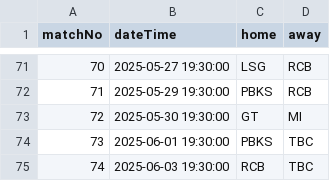
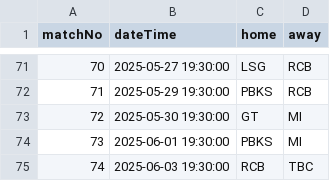
Before and after one commit to kiran-sg/ipl-prediction, a CSV file: src/main/resources/ipl-2025-schedule.csv, drawn as a sheet; only a part is shown, gaps mark what is left out.

Commit message:
Update ipl-2025-schedule.csv

```diff
--- a/src/main/resources/ipl-2025-schedule.csv
+++ b/src/main/resources/ipl-2025-schedule.csv
@@ -73,3 +73,3 @@ matchNo,dateTime,home,away
 72,2025-05-30 19:30:00,GT,MI
-73,2025-06-01 19:30:00,PBKS,TBC
+73,2025-06-01 19:30:00,PBKS,MI
 74,2025-06-03 19:30:00,RCB,TBC
```
